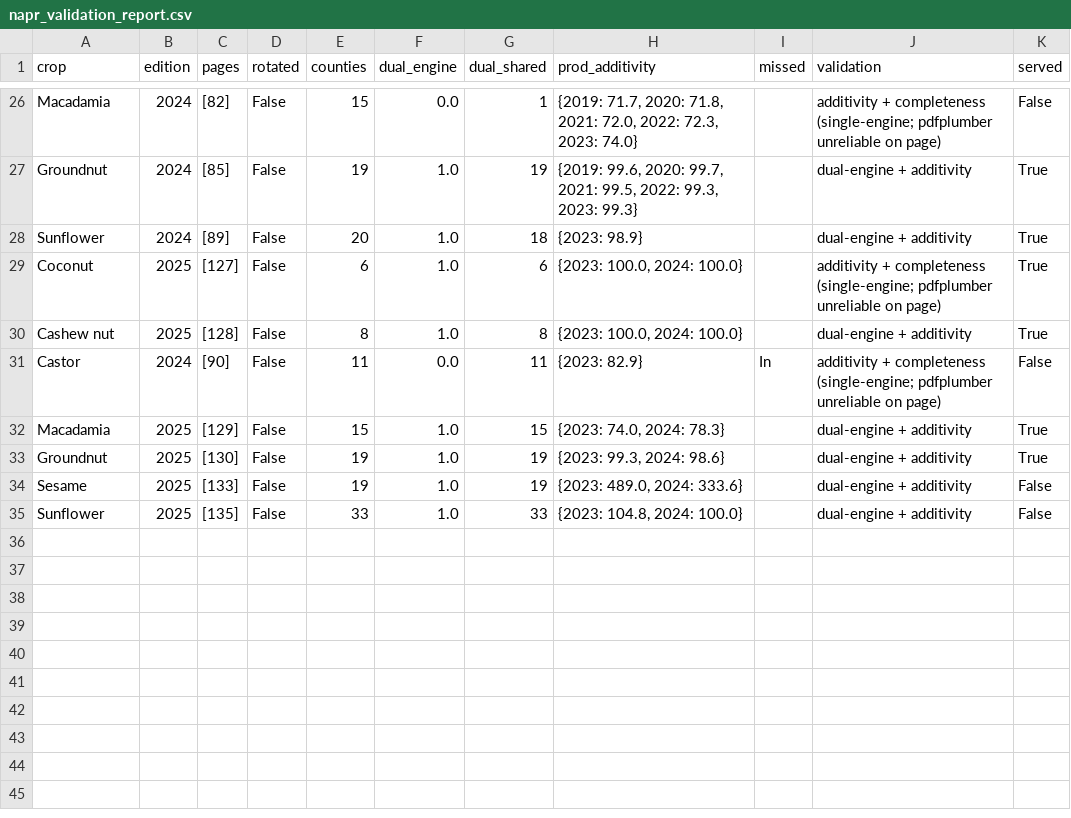
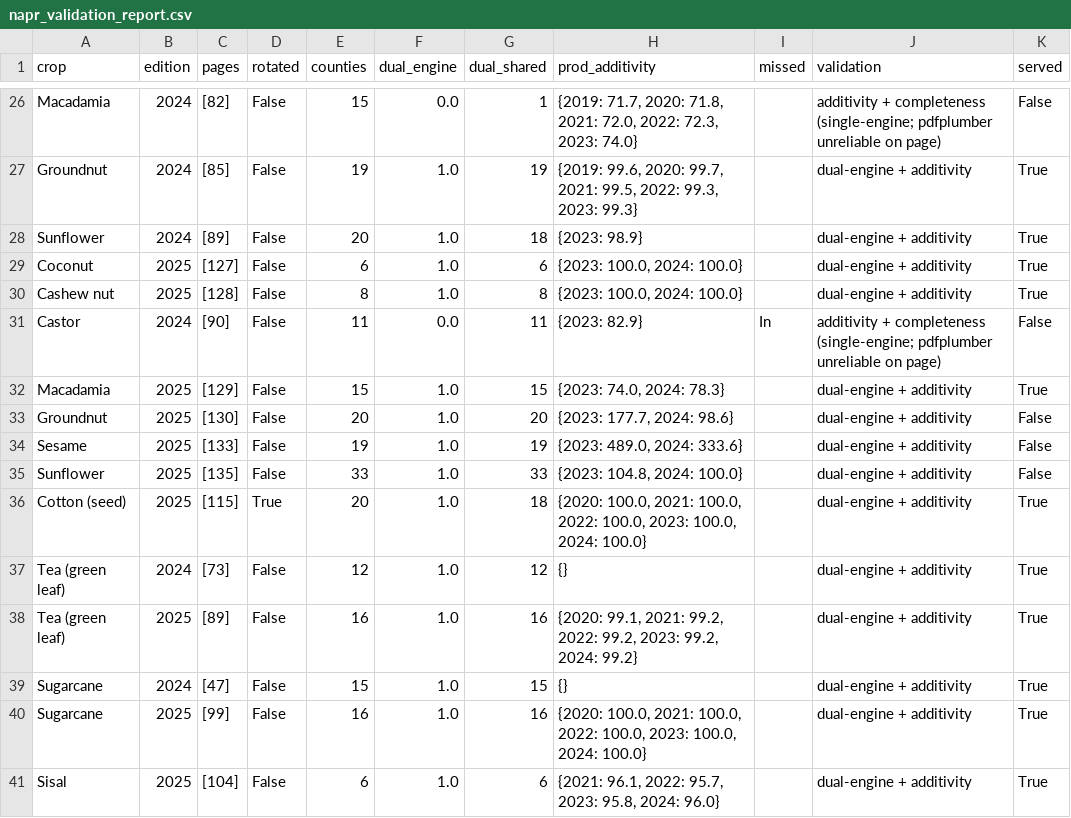
Before and after one commit to AdaptationAtlas/atlas_notebooks, a CSV file: data/KE-enso-explorer/_sources/napr_validation_report.csv, drawn as a sheet; only a part is shown, gaps mark what is left out.

```diff
--- a/data/KE-enso-explorer/_sources/napr_validation_report.csv
+++ b/data/KE-enso-explorer/_sources/napr_validation_report.csv
@@ -28,3 +28,3 @@ Groundnut,2024,[85],False,19,1.0,19,"{2019: 99.6, 2020: 99.7, 2021: 99.5, 2022:
 Sunflower,2024,[89],False,20,1.0,18,{2023: 98.9},,dual-engine + additivity,True
-Coconut,2025,[127],False,6,1.0,6,"{2023: 100.0, 2024: 100.0}",,additivity + completeness (single-engine; pdfplumber unreliable on page),True
+Coconut,2025,[127],False,6,1.0,6,"{2023: 100.0, 2024: 100.0}",,dual-engine + additivity,True
 Cashew nut,2025,[128],False,8,1.0,8,"{2023: 100.0, 2024: 100.0}",,dual-engine + additivity,True
@@ -32,4 +32,10 @@ Castor,2024,[90],False,11,0.0,11,{2023: 82.9},In,additivity + completeness (sing
 Macadamia,2025,[129],False,15,1.0,15,"{2023: 74.0, 2024: 78.3}",,dual-engine + additivity,True
-Groundnut,2025,[130],False,19,1.0,19,"{2023: 99.3, 2024: 98.6}",,dual-engine + additivity,True
+Groundnut,2025,[130],False,20,1.0,20,"{2023: 177.7, 2024: 98.6}",,dual-engine + additivity,False
 Sesame,2025,[133],False,19,1.0,19,"{2023: 489.0, 2024: 333.6}",,dual-engine + additivity,False
 Sunflower,2025,[135],False,33,1.0,33,"{2023: 104.8, 2024: 100.0}",,dual-engine + additivity,False
+Cotton (seed),2025,[115],True,20,1.0,18,"{2020: 100.0, 2021: 100.0, 2022: 100.0, 2023: 100.0, 2024: 100.0}",,dual-engine + additivity,True
+Tea (green leaf),2024,[73],False,12,1.0,12,{},,dual-engine + additivity,True
+Tea (green leaf),2025,[89],False,16,1.0,16,"{2020: 99.1, 2021: 99.2, 2022: 99.2, 2023: 99.2, 2024: 99.2}",,dual-engine + additivity,True
+Sugarcane,2024,[47],False,15,1.0,15,{},,dual-engine + additivity,True
+Sugarcane,2025,[99],False,16,1.0,16,"{2020: 100.0, 2021: 100.0, 2022: 100.0, 2023: 100.0, 2024: 100.0}",,dual-engine + additivity,True
+Sisal,2025,[104],False,6,1.0,6,"{2021: 96.1, 2022: 95.7, 2023: 95.8, 2024: 96.0}",,dual-engine + additivity,True
```
Also changed, not shown: 3 other files.
